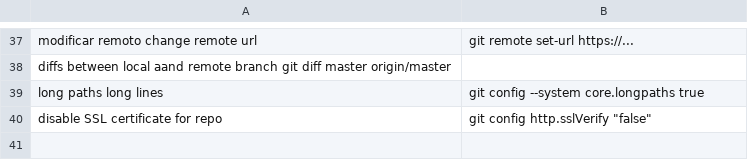
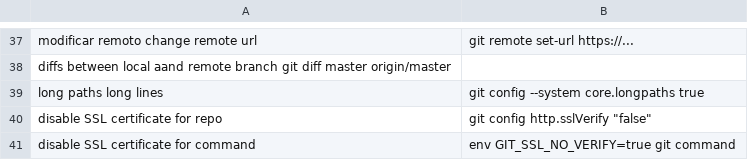
Before and after one commit to n-sm/qrs, a TSV file: git/git-h.tsv, drawn as a sheet; only a part is shown, gaps mark what is left out.

Commit message:
git-h_command

```diff
--- a/git/git-h.tsv
+++ b/git/git-h.tsv
@@ -40 +40,2 @@ long paths long lines 	git config --system core.longpaths true
 disable SSL certificate for repo	git config http.sslVerify "false"
+disable SSL certificate for command	env GIT_SSL_NO_VERIFY=true git command
```
Also changed, not shown: 1 other file.
